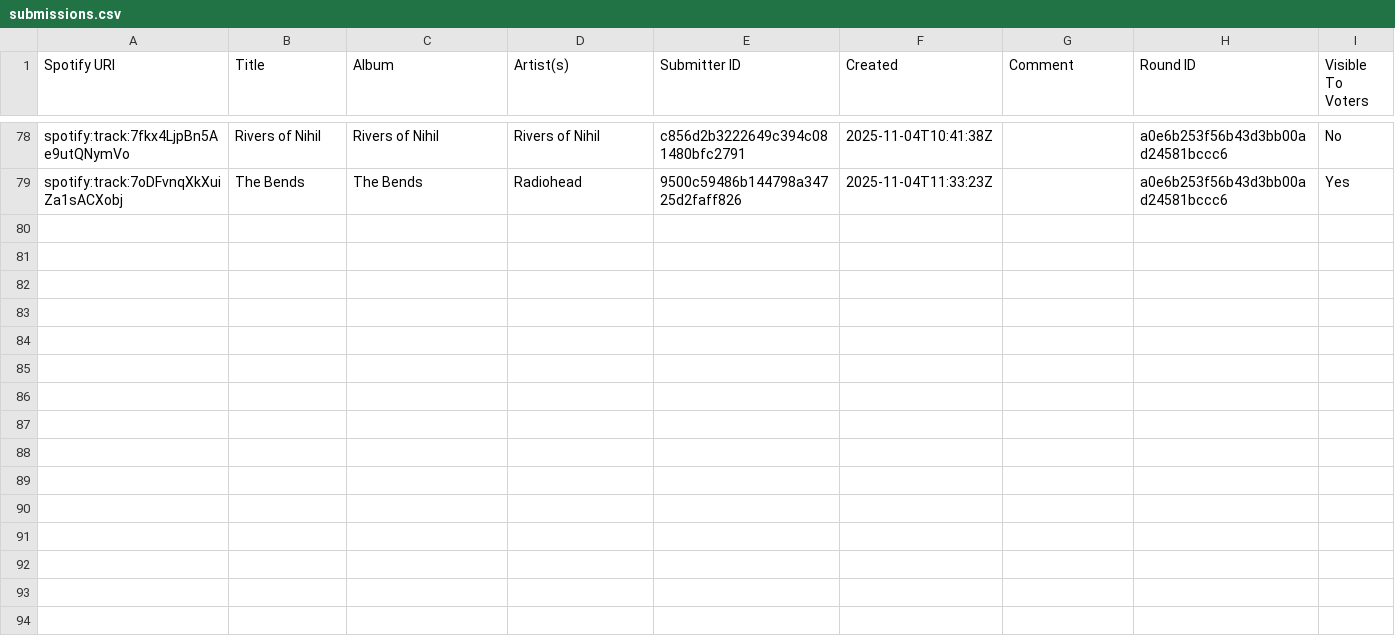
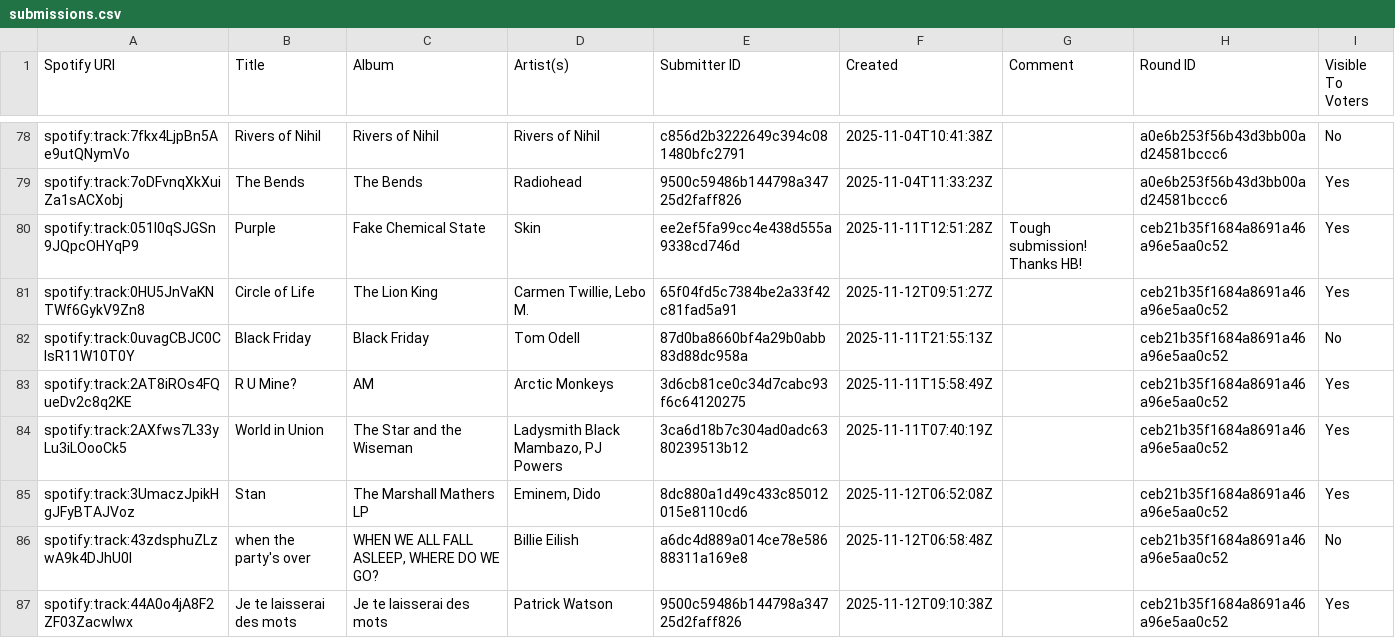
Before and after one commit to Rjviviers/mleager, a CSV file: league-2-Data/submissions.csv, drawn as a sheet; only a part is shown, gaps mark what is left out; the diff covers the shown part only.

```diff
--- a/league-2-Data/submissions.csv
+++ b/league-2-Data/submissions.csv
@@ -91 +91,9 @@ spotify:track:7fkx4LjpBn5Ae9utQNymVo,Rivers of Nihil,Rivers of Nihil,Rivers of N
 spotify:track:7oDFvnqXkXuiZa1sACXobj,The Bends,The Bends,Radiohead,9500c59486b144798a34725d2faff826,2025-11-04T11:33:23Z,,a0e6b253f56b43d3bb00ad24581bccc6,Yes
+spotify:track:051l0qSJGSn9JQpcOHYqP9,Purple,Fake Chemical State,Skin,ee2ef5fa99cc4e438d555a9338cd746d,2025-11-11T12:51:28Z,Tough submission! Thanks HB!,ceb21b35f1684a8691a46a96e5aa0c52,Yes
+spotify:track:0HU5JnVaKNTWf6GykV9Zn8,Circle of Life,The Lion King,"Carmen Twillie, Lebo M.",65f04fd5c7384be2a33f42c81fad5a91,2025-11-12T09:51:27Z,,ceb21b35f1684a8691a46a96e5aa0c52,Yes
+spotify:track:0uvagCBJC0ClsR11W10T0Y,Black Friday,Black Friday,Tom Odell,87d0ba8660bf4a29b0abb83d88dc958a,2025-11-11T21:55:13Z,,ceb21b35f1684a8691a46a96e5aa0c52,No
+spotify:track:2AT8iROs4FQueDv2c8q2KE,R U Mine?,AM,Arctic Monkeys,3d6cb81ce0c34d7cabc93f6c64120275,2025-11-11T15:58:49Z,,ceb21b35f1684a8691a46a96e5aa0c52,Yes
+spotify:track:2AXfws7L33yLu3iLOooCk5,World in Union,The Star and the Wiseman,"Ladysmith Black Mambazo, PJ Powers",3ca6d18b7c304ad0adc6380239513b12,2025-11-11T07:40:19Z,,ceb21b35f1684a8691a46a96e5aa0c52,Yes
+spotify:track:3UmaczJpikHgJFyBTAJVoz,Stan,The Marshall Mathers LP,"Eminem, Dido",8dc880a1d49c433c85012015e8110cd6,2025-11-12T06:52:08Z,,ceb21b35f1684a8691a46a96e5aa0c52,Yes
+spotify:track:43zdsphuZLzwA9k4DJhU0I,when the party's over,"WHEN WE ALL FALL ASLEEP, WHERE DO WE GO?",Billie Eilish,a6dc4d889a014ce78e58688311a169e8,2025-11-12T06:58:48Z,,ceb21b35f1684a8691a46a96e5aa0c52,No
+spotify:track:44A0o4jA8F2ZF03Zacwlwx,Je te laisserai des mots,Je te laisserai des mots,Patrick Watson,9500c59486b144798a34725d2faff826,2025-11-12T09:10:38Z,,ceb21b35f1684a8691a46a96e5aa0c52,Yes
```
Also changed, not shown: 7 added rows elsewhere in this file, league-2-Data/rounds.csv, 2 other files.
